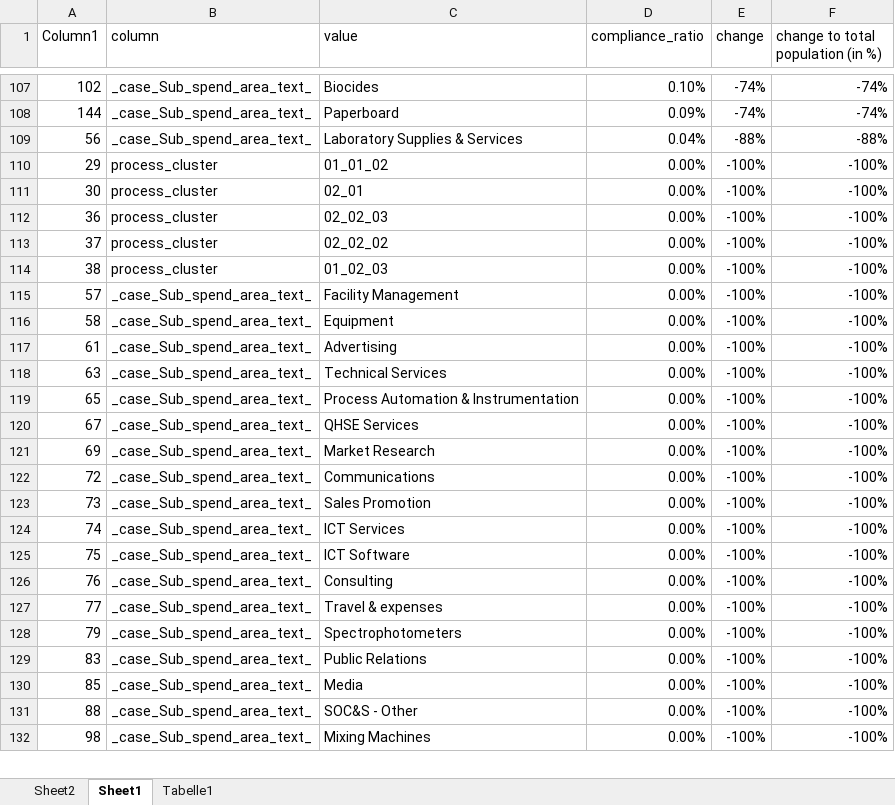
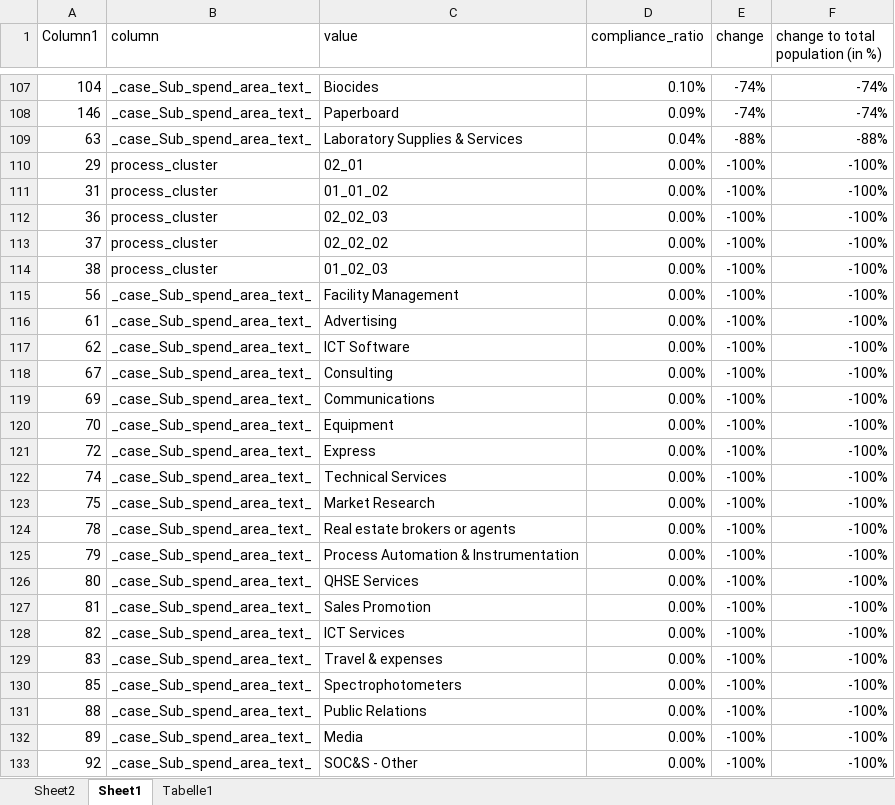
Before and after one commit to Vincentxyz/BPI_Challenge_2019, an Excel workbook: Excel/Compliance_change_overview/Compliance_change_overview.xlsx, sheet Sheet1, drawn as a sheet; only a part is shown, gaps mark what is left out; values as stored, in another font and other column widths than the file's, no borders; table styles not drawn; removed rows and columns are numbered as before the commit, all else as after; the diff covers the shown part only; the diff names each change by its address in the sheet, - before the commit and + after, or states it on an @@ line.

```diff
--- a/Excel/Compliance_change_overview/Compliance_change_overview.xlsx (sheet Sheet1)
+++ b/Excel/Compliance_change_overview/Compliance_change_overview.xlsx (sheet Sheet1)
-A107 (Column1): 102
+A107 (Column1): 104
-A108 (Column1): 144
+A108 (Column1): 146
-A109 (Column1): 56
+A109 (Column1): 63
-C110 (value): 01_01_02
+C110 (value): 02_01
-A111 (Column1): 30
+A111 (Column1): 31
-C111 (value): 02_01
+C111 (value): 01_01_02
-A115 (Column1): 57
+A115 (Column1): 56
-row 116: 58 | _case_Sub_spend_area_text_ | Equipment | 0.00% | -100% | -100%
-A117 (Column1): 63
+A117 (Column1): 62
-C117 (value): Technical Services
+C117 (value): ICT Software
-row 119: 65 | _case_Sub_spend_area_text_ | Process Automation & Instrumentation | 0.00% | -100% | -100%
-C118 (value): QHSE Services
+C118 (value): Consulting
-C119 (value): Market Research
+C119 (value): Communications
+row 120: 70 | _case_Sub_spend_area_text_ | Equipment | 0.00% | -100% | -100%
-C121 (value): Communications
+C121 (value): Express
-row 123: 73 | _case_Sub_spend_area_text_ | Sales Promotion | 0.00% | -100% | -100%
-C122 (value): ICT Services
+C122 (value): Technical Services
-C123 (value): ICT Software
+C123 (value): Market Research
-row 126: 76 | _case_Sub_spend_area_text_ | Consulting | 0.00% | -100% | -100%
-A124 (Column1): 77
+A124 (Column1): 78
-C124 (value): Travel & expenses
+C124 (value): Real estate brokers or agents
-C125 (value): Spectrophotometers
+C125 (value): Process Automation & Instrumentation
+row 126: 80 | _case_Sub_spend_area_text_ | QHSE Services | 0.00% | -100% | -100%
+row 127: 81 | _case_Sub_spend_area_text_ | Sales Promotion | 0.00% | -100% | -100%
+row 128: 82 | _case_Sub_spend_area_text_ | ICT Services | 0.00% | -100% | -100%
-C129 (value): Public Relations
+C129 (value): Travel & expenses
-C130 (value): Media
+C130 (value): Spectrophotometers
-C131 (value): SOC&S - Other
+C131 (value): Public Relations
-A132 (Column1): 98
+A132 (Column1): 89
-C132 (value): Mixing Machines
+C132 (value): Media
+row 133: 92 | _case_Sub_spend_area_text_ | SOC&S - Other | 0.00% | -100% | -100%
```
Also changed, not shown: 5 added rows, 6 removed rows and 111 edited cells elsewhere in this sheet, sheet Sheet2, Excel/Predictive Process Mining/case_level_feature_importances/case_level_feature_importances_overview.xlsx, 17 other files.
